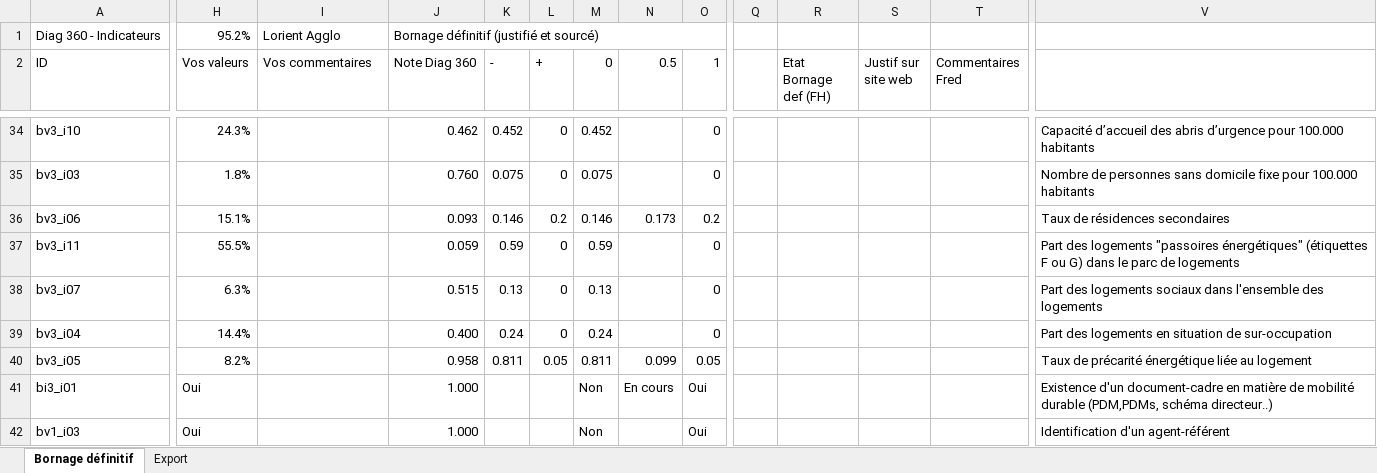
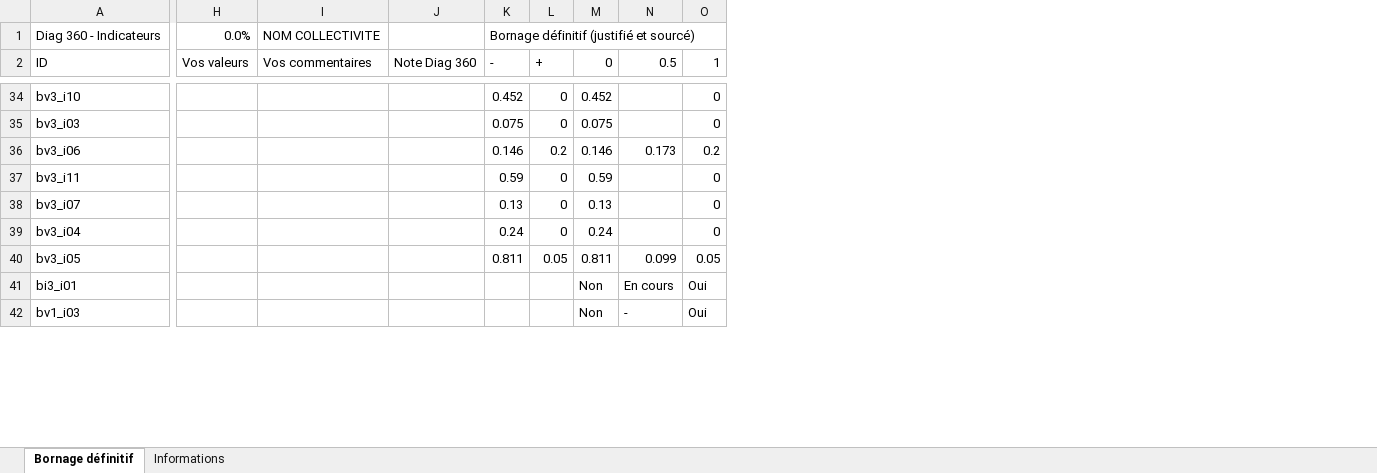
Before and after one commit to Konsilion/diag360, an Excel workbook: mkdocs/media/versions/Diag360 - latest.xlsx, sheet Bornage définitif, drawn as a sheet; only a part is shown, gaps mark what is left out; values as stored, in another font and other column widths than the file's, no cell formats; charts and pictures and conditional formats not drawn; the diff covers the shown part only; the diff names each change by its address in the sheet, - before the commit and + after, or states it on an @@ line.

```diff
--- a/mkdocs/media/versions/Diag360 - latest.xlsx (sheet Bornage définitif)
+++ b/mkdocs/media/versions/Diag360 - latest.xlsx (sheet Bornage définitif)
@@ sheet tab hidden: Export @@
@@ sheet tab unhidden: Informations @@
-column Q, empty
-column R (Etat Bornage def (FH)), empty
-column S (Justif sur site web), empty
-column T (Commentaires Fred), empty
-column V, rows 34-42: Capacité d’accueil des abris d’urgence pour 100.000 habitants | Nombre de personnes sans domicile fixe pour 100.000 habitants | Taux de résidences secondaires | Part des logements "passoires énergétiques" (étiquettes F ou G) dans le parc de logements | Part des logements sociaux dans l'ensemble des logements | Part des logements en situation de sur-occupation | Taux de précarité énergétique liée au logement | Existence d'un document-cadre en matière de mobilité durable (PDM,PDMs, schéma directeur..) | Identification d'un agent-référent
-H1 (Vos valeurs): 95.2%
+H1 (Vos valeurs): 0.0%
-I1 (Vos commentaires): Lorient Agglo
+I1 (Vos commentaires): NOM COLLECTIVITE
-J1 (Note Diag 360): Bornage définitif (justifié et sourcé)
+J1 (Note Diag 360): (empty)
-J1:O1 merged
-K1 (-): (empty)
+K1 (-): Bornage définitif (justifié et sourcé)
+K1:P1 merged
-H34 (Vos valeurs): 24.3%
+H34 (Vos valeurs): (empty)
-J34 (Note Diag 360): 0.462
+J34 (Note Diag 360): (empty)
-H35 (Vos valeurs): 1.8%
+H35 (Vos valeurs): (empty)
-J35 (Note Diag 360): 0.760
+J35 (Note Diag 360): (empty)
-H36 (Vos valeurs): 15.1%
+H36 (Vos valeurs): (empty)
-J36 (Note Diag 360): 0.093
+J36 (Note Diag 360): (empty)
-H37 (Vos valeurs): 55.5%
+H37 (Vos valeurs): (empty)
-J37 (Note Diag 360): 0.059
+J37 (Note Diag 360): (empty)
-H38 (Vos valeurs): 6.3%
+H38 (Vos valeurs): (empty)
-J38 (Note Diag 360): 0.515
+J38 (Note Diag 360): (empty)
-H39 (Vos valeurs): 14.4%
+H39 (Vos valeurs): (empty)
-J39 (Note Diag 360): 0.400
+J39 (Note Diag 360): (empty)
-H40 (Vos valeurs): 8.2%
+H40 (Vos valeurs): (empty)
-J40 (Note Diag 360): 0.958
+J40 (Note Diag 360): (empty)
-H41:H42 (Vos valeurs): Oui
+H41:H42 (Vos valeurs): (empty)
-J41:J42 (Note Diag 360): 1.000
+J41:J42 (Note Diag 360): (empty)
-N42 (0.5): (empty)
+N42 (0.5): -
```
Also changed, not shown: 1 removed column and 231 edited cells elsewhere in this sheet, cell formats.
